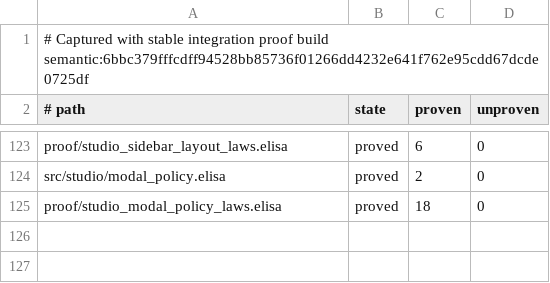
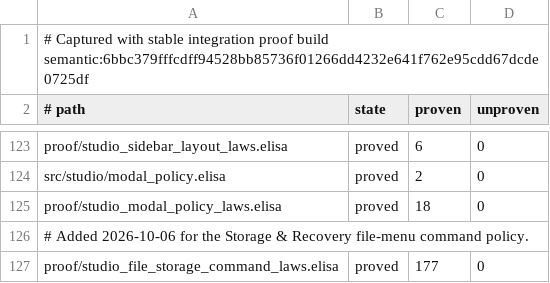
Before and after one commit to torarinvik/mocap-cleaner, a TSV file: scripts/proof-baseline.tsv, drawn as a sheet; only a part is shown, gaps mark what is left out.

Commit message:
Add always-available storage recovery action

```diff
--- a/scripts/proof-baseline.tsv
+++ b/scripts/proof-baseline.tsv
@@ -125 +125,3 @@ src/studio/modal_policy.elisa	proved	2	0
 proof/studio_modal_policy_laws.elisa	proved	18	0
+# Added 2026-10-06 for the Storage & Recovery file-menu command policy.
+proof/studio_file_storage_command_laws.elisa	proved	177	0
```
Also changed, not shown: 4 other files.
